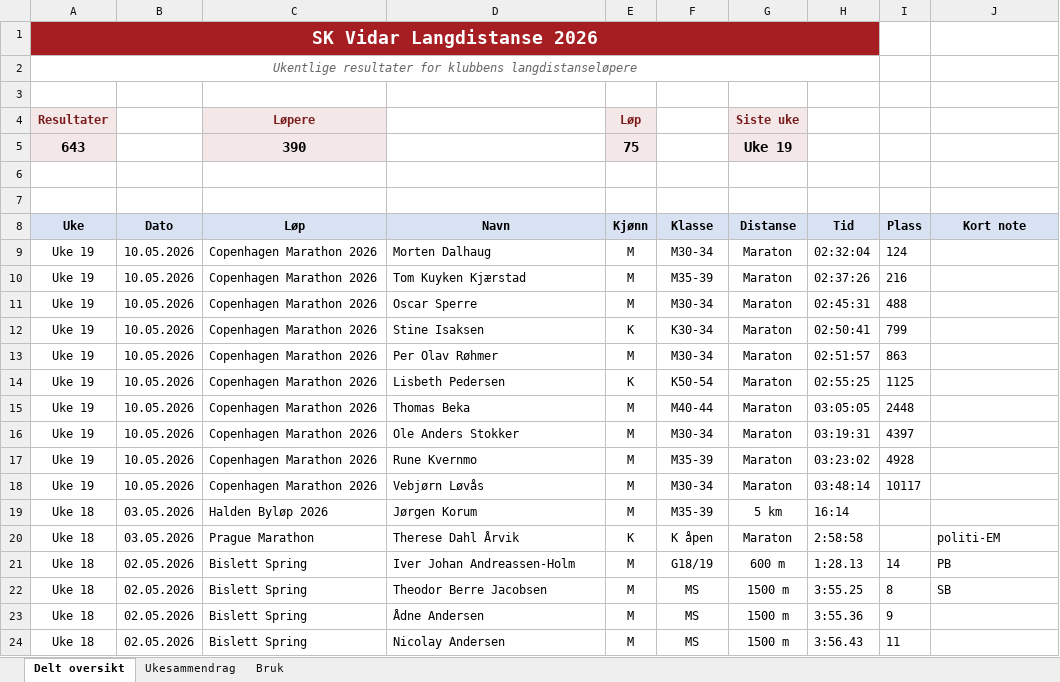
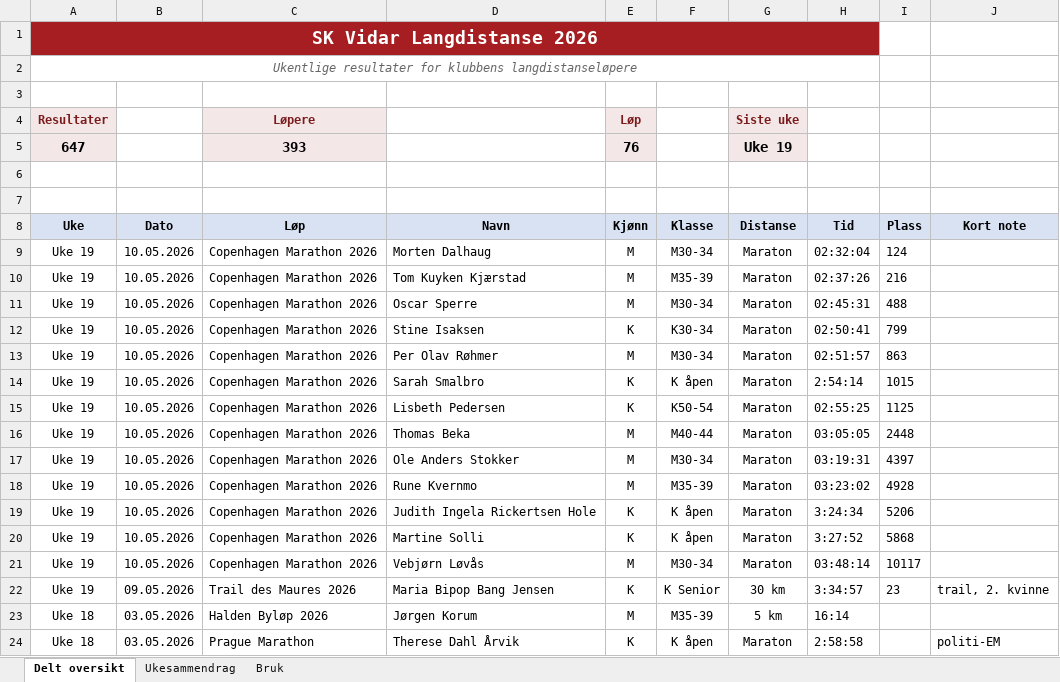
Before and after one commit to gustavByte/sk-vidar-2026-resultater, an Excel workbook: data/delt_oversikt/SK Vidar Langdistanse 2026.xlsx, sheet Delt oversikt, drawn as a sheet; only a part is shown; the shorter side is filled out with more unchanged rows; values as stored, in another font and other column widths than the file's, no borders; table styles not drawn; removed rows and columns are numbered as before the commit, all else as after; the diff names each change by its address in the sheet, - before the commit and + after, or states it on an @@ line.

Commit message:
Add Copenhagen extras and Trail des Maures result

```diff
--- a/data/delt_oversikt/SK Vidar Langdistanse 2026.xlsx (sheet Delt oversikt)
+++ b/data/delt_oversikt/SK Vidar Langdistanse 2026.xlsx (sheet Delt oversikt)
-row 5: 643 |  | 390 |  | 75 |  | Uke 19
+row 5: 647 |  | 393 |  | 76 |  | Uke 19
+row 14: Uke 19 | 10.05.2026 | Copenhagen Marathon 2026 | Sarah Smalbro | K | K åpen | Maraton | 2:54:14 | 1015
+row 19: Uke 19 | 10.05.2026 | Copenhagen Marathon 2026 | Judith Ingela Rickertsen Hole | K | K åpen | Maraton | 3:24:34 | 5206
+row 20: Uke 19 | 10.05.2026 | Copenhagen Marathon 2026 | Martine Solli | K | K åpen | Maraton | 3:27:52 | 5868
+row 22: Uke 19 | 09.05.2026 | Trail des Maures 2026 | Maria Bipop Bang Jensen | K | K Senior | 30 km | 3:34:57 | 23 | trail, 2. kvinne
```
Also changed, not shown: sheet Ukesammendrag, 1 other file.
